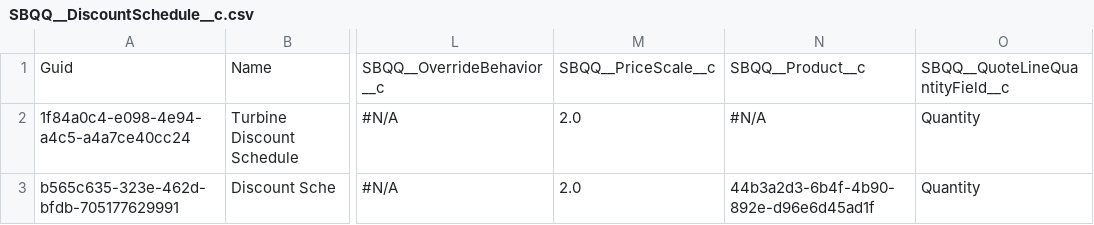
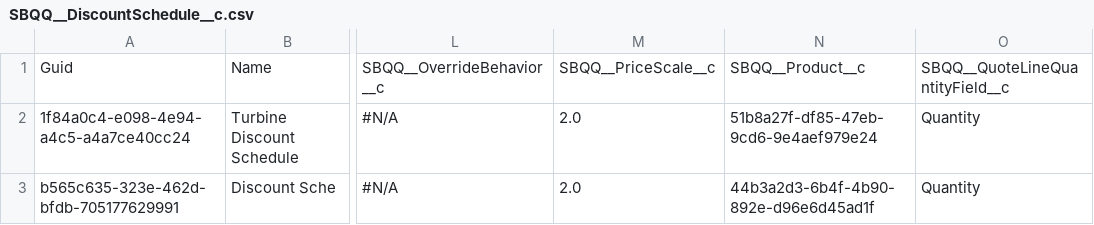
Before and after one commit to agromovsky/agrom_sf_repo, a CSV file: SBQQ__DiscountSchedule__c.csv, drawn as a sheet; only a part is shown, gaps mark what is left out; the diff names each change by its address in the sheet, - before the commit and + after, or states it on an @@ line.

Commit message:
test

```diff
--- a/SBQQ__DiscountSchedule__c.csv
+++ b/SBQQ__DiscountSchedule__c.csv
-N2: #N/A
+N2: 51b8a27f-df85-47eb-9cd6-9e4aef979e24
```
